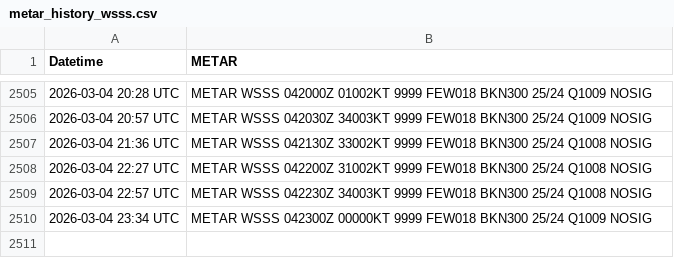
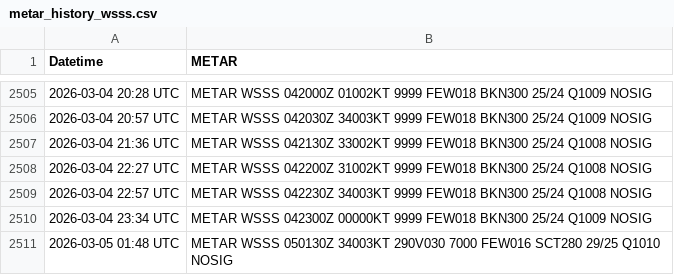
Before and after one commit to ngyujingfromtpams/wsss-metar-archive, a CSV file: metar_history_wsss.csv, drawn as a sheet; only a part is shown, gaps mark what is left out; the diff names each change by its address in the sheet, - before the commit and + after, or states it on an @@ line.

```diff
--- a/metar_history_wsss.csv
+++ b/metar_history_wsss.csv
+row 2511: 2026-03-05 01:48 UTC | METAR WSSS 050130Z 34003KT 290V030 7000 FEW016 SCT280 29/25 Q1010 NOSIG
```
